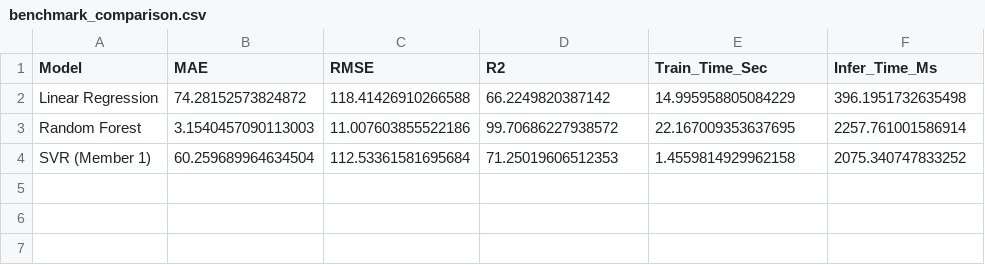
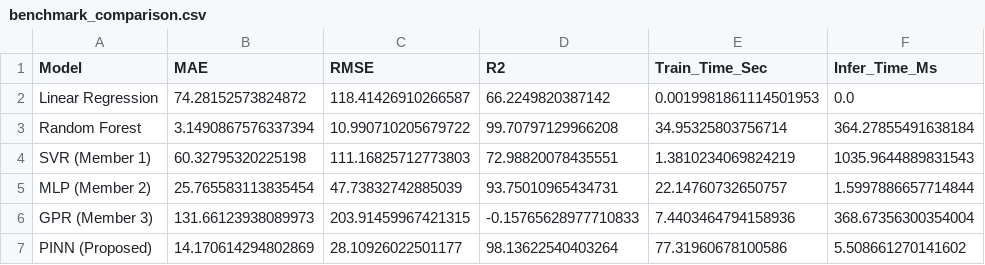
Before and after one commit to Shreyank86/Fiber-Bragg-Grating, a CSV file: Fiber_Grating_Experiment-using-ML/results/tables/benchmark_comparison.csv, drawn as a sheet.

Commit message:
GPR and PINN

```diff
--- a/Fiber_Grating_Experiment-using-ML/results/tables/benchmark_comparison.csv
+++ b/Fiber_Grating_Experiment-using-ML/results/tables/benchmark_comparison.csv
@@ -1,4 +1,7 @@
 Model,MAE,RMSE,R2,Train_Time_Sec,Infer_Time_Ms
-Linear Regression,74.28152573824872,118.41426910266588,66.2249820387142,14.995958805084229,396.1951732635498
-Random Forest,3.1540457090113003,11.007603855522186,99.70686227938572,22.167009353637695,2257.761001586914
-SVR (Member 1),60.259689964634504,112.53361581695684,71.25019606512353,1.4559814929962158,2075.340747833252
+Linear Regression,74.28152573824872,118.41426910266587,66.2249820387142,0.0019981861114501953,0.0
+Random Forest,3.1490867576337394,10.990710205679722,99.70797129966208,34.95325803756714,364.27855491638184
+SVR (Member 1),60.32795320225198,111.16825712773803,72.98820078435551,1.3810234069824219,1035.9644889831543
+MLP (Member 2),25.765583113835454,47.73832742885039,93.75010965434731,22.14760732650757,1.5997886657714844
+GPR (Member 3),131.66123938089973,203.91459967421315,-0.15765628977710833,7.4403464794158936,368.67356300354004
+PINN (Proposed),14.170614294802869,28.10926022501177,98.13622540403264,77.31960678100586,5.508661270141602
```
Also changed, not shown: 23 other files.
